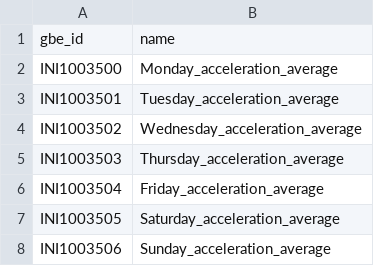
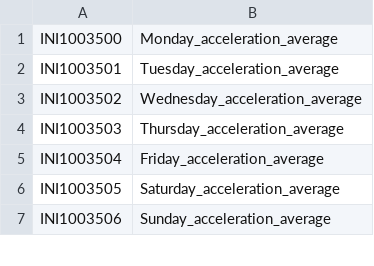
Before and after one commit to rivas-lab/ukbb-tools, a TSV file: 02_phenotyping/extras/physical_activity/physical_activity_gbe_map.tsv (was 02_phenotyping/extras/physical_activity/activity_filename_to_gbe_id.tsv), drawn as a sheet; only a part is shown; the diff names each change by its address in the sheet, - before the commit and + after, or states it on an @@ line.

Commit message:
standardized extras folder

```diff
--- a/02_phenotyping/extras/physical_activity/activity_filename_to_gbe_id.tsv
+++ b/02_phenotyping/extras/physical_activity/physical_activity_gbe_map.tsv
-row 1: gbe_id | name
```
Also changed, not shown: 23 other files.
